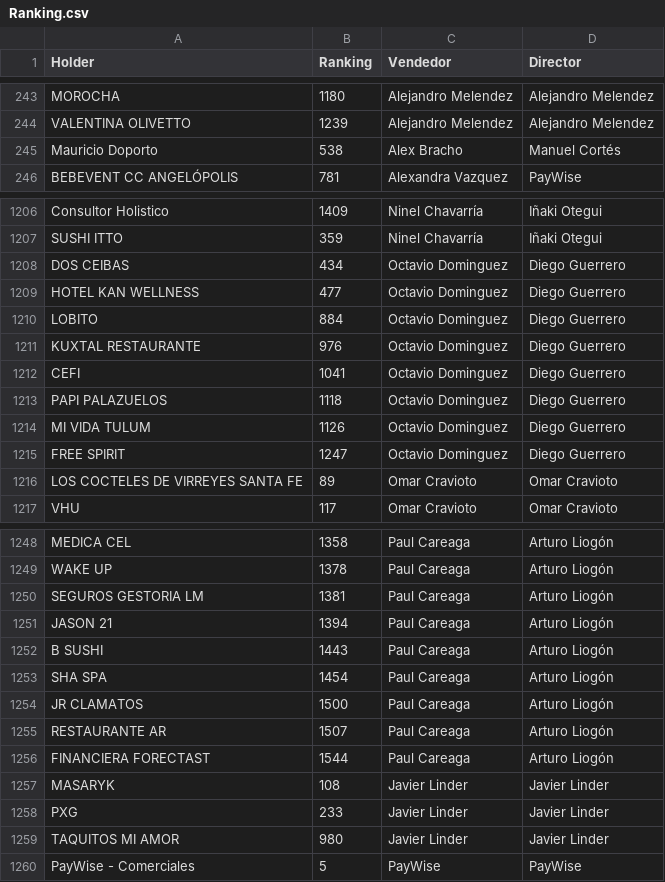
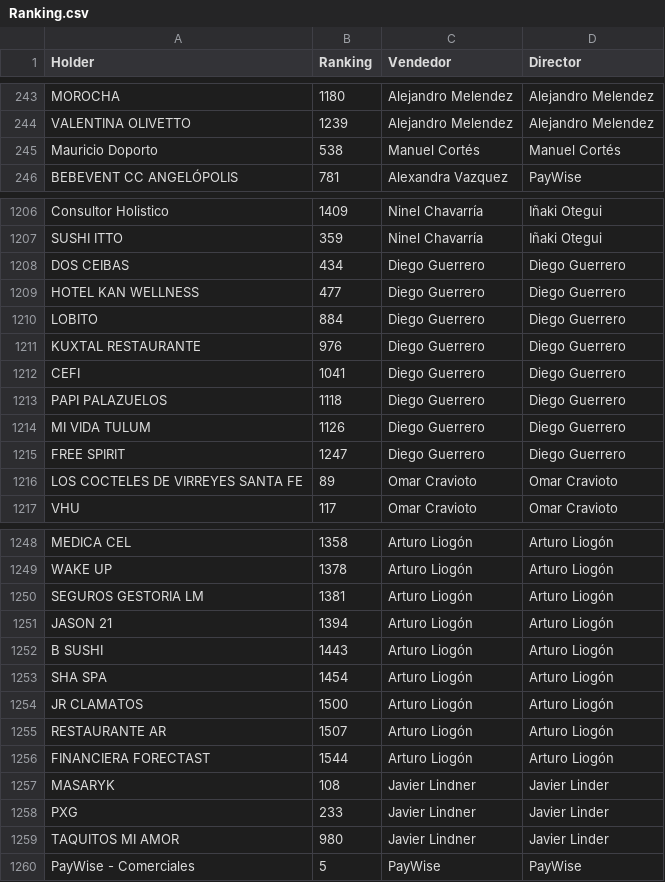
Before and after one commit to muresbrian/dashboard-alertas-diarias, a CSV file: webapp/Reportes_Individuales_CSV/Ranking.csv, drawn as a sheet; only a part is shown, gaps mark what is left out; the diff covers the shown part only; the diff names each change by its address in the sheet, - before the commit and + after, or states it on an @@ line.

```diff
--- a/webapp/Reportes_Individuales_CSV/Ranking.csv
+++ b/webapp/Reportes_Individuales_CSV/Ranking.csv
-C245 (Vendedor): Alex Bracho
+C245 (Vendedor): Manuel Cortés
-C1208:C1215 (Vendedor): Octavio Dominguez
+C1208:C1215 (Vendedor): Diego Guerrero
-C1248:C1256 (Vendedor): Paul Careaga
+C1248:C1256 (Vendedor): Arturo Liogón
-C1257:C1259 (Vendedor): Javier Linder
+C1257:C1259 (Vendedor): Javier Lindner
```
Also changed, not shown: 53 edited cells elsewhere in this file, 1 other file.
